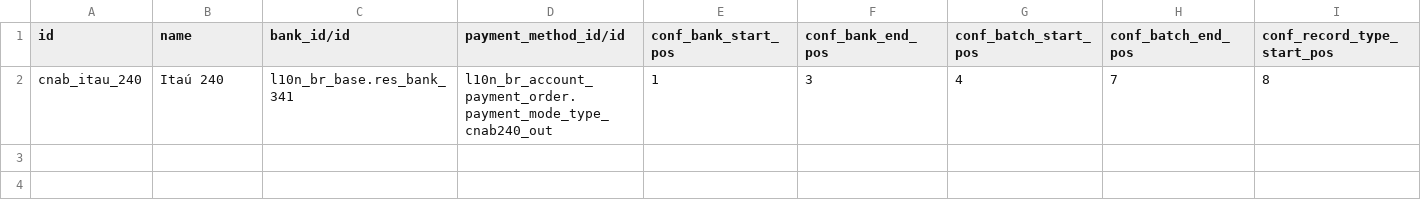
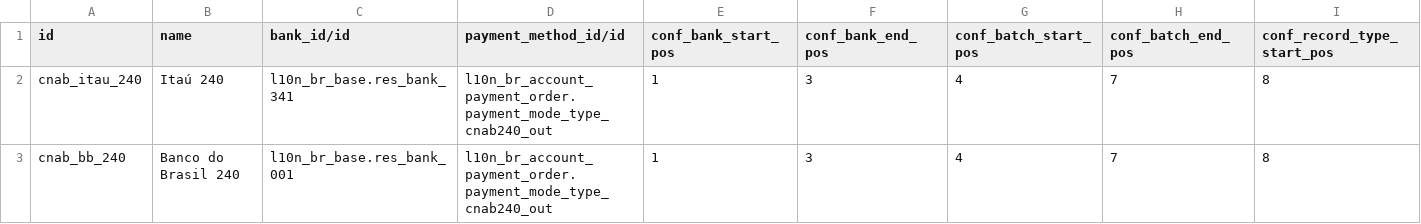
Before and after one commit to kmee/l10n-brazil, a CSV file: l10n_br_cnab_structure/data/l10n_br_cnab.structure.csv, drawn as a sheet; only a part is shown; rows hold the shown columns only; the diff names each change by its address in the sheet, - before the commit and + after, or states it on an @@ line.

```diff
--- a/l10n_br_cnab_structure/data/l10n_br_cnab.structure.csv
+++ b/l10n_br_cnab_structure/data/l10n_br_cnab.structure.csv
+row 3: cnab_bb_240 | Banco do Brasil 240 | l10n_br_base.res_bank_001 | l10n_br_account_payment_order.payment_mode_type_cnab240_out | 1 | 3 | 4 | 7 | 8
```
Also changed, not shown: l10n_br_cnab_structure/data/cnab.pix.key.type.csv, 12 other files.
